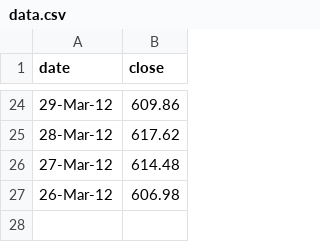
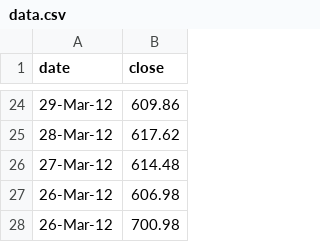
Before and after one commit to IvMarKon/super-secret-chart, a CSV file: data.csv, drawn as a sheet; only a part is shown, gaps mark what is left out; the diff names each change by its address in the sheet, - before the commit and + after, or states it on an @@ line.

```diff
--- a/data.csv
+++ b/data.csv
+row 28: 26-Mar-12 | 700.98
```
Also changed, not shown: 1 other file.
